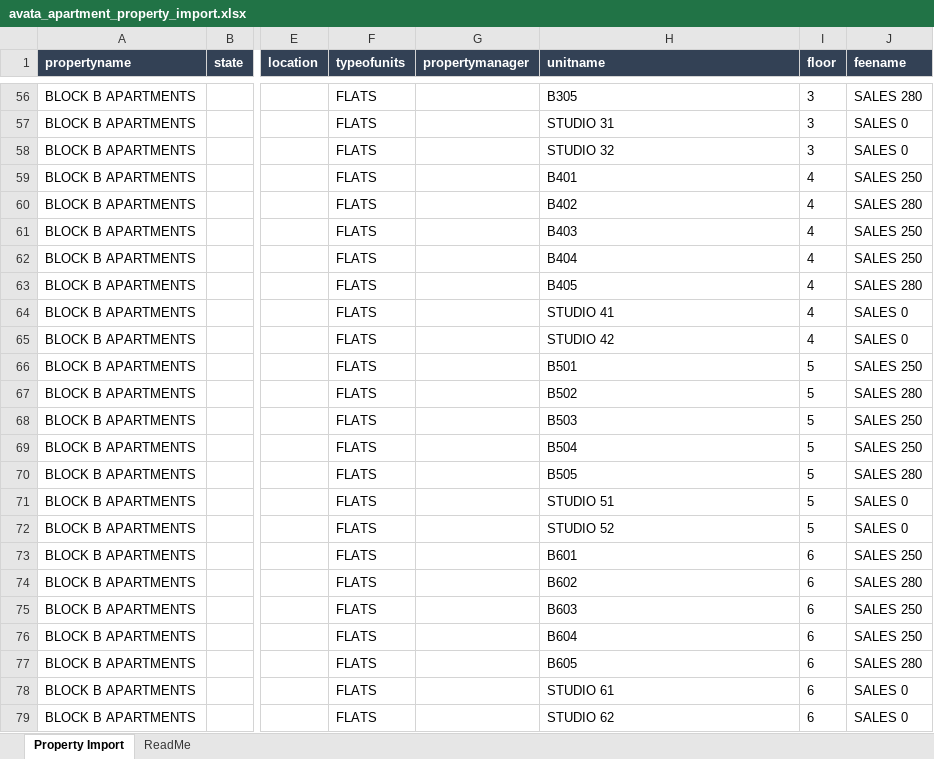
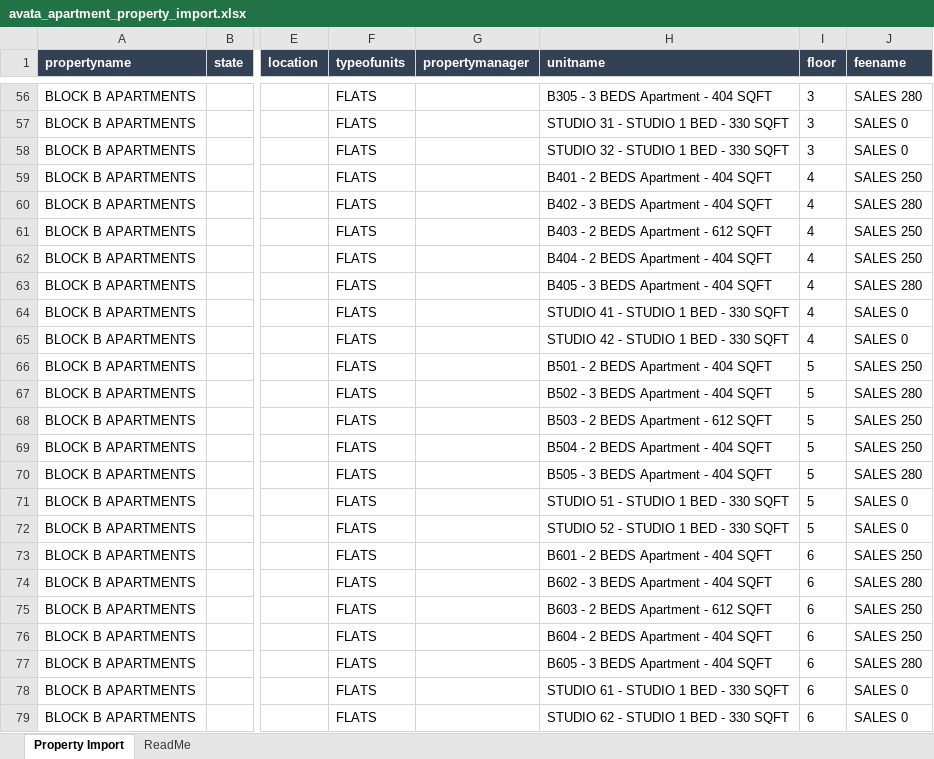
Before and after one commit to OrizmaPak/avatahomes, an Excel workbook: templates/avata_apartment_property_import.xlsx, sheet Property Import, drawn as a sheet; only a part is shown, gaps mark what is left out; values as stored, in another font and other column widths than the file's, no borders; table styles not drawn; the diff covers the shown part only; the diff names each change by its address in the sheet, - before the commit and + after, or states it on an @@ line.

Commit message:
Include type and size in property import unit names

```diff
--- a/templates/avata_apartment_property_import.xlsx (sheet Property Import)
+++ b/templates/avata_apartment_property_import.xlsx (sheet Property Import)
-H56 (unitname): B305
+H56 (unitname): B305 - 3 BEDS Apartment - 404 SQFT
-H57 (unitname): STUDIO 31
+H57 (unitname): STUDIO 31 - STUDIO 1 BED - 330 SQFT
-H58 (unitname): STUDIO 32
+H58 (unitname): STUDIO 32 - STUDIO 1 BED - 330 SQFT
-H59 (unitname): B401
+H59 (unitname): B401 - 2 BEDS Apartment - 404 SQFT
-H60 (unitname): B402
+H60 (unitname): B402 - 3 BEDS Apartment - 404 SQFT
-H61 (unitname): B403
+H61 (unitname): B403 - 2 BEDS Apartment - 612 SQFT
-H62 (unitname): B404
+H62 (unitname): B404 - 2 BEDS Apartment - 404 SQFT
-H63 (unitname): B405
+H63 (unitname): B405 - 3 BEDS Apartment - 404 SQFT
-H64 (unitname): STUDIO 41
+H64 (unitname): STUDIO 41 - STUDIO 1 BED - 330 SQFT
-H65 (unitname): STUDIO 42
+H65 (unitname): STUDIO 42 - STUDIO 1 BED - 330 SQFT
-H66 (unitname): B501
+H66 (unitname): B501 - 2 BEDS Apartment - 404 SQFT
-H67 (unitname): B502
+H67 (unitname): B502 - 3 BEDS Apartment - 404 SQFT
-H68 (unitname): B503
+H68 (unitname): B503 - 2 BEDS Apartment - 612 SQFT
-H69 (unitname): B504
+H69 (unitname): B504 - 2 BEDS Apartment - 404 SQFT
-H70 (unitname): B505
+H70 (unitname): B505 - 3 BEDS Apartment - 404 SQFT
-H71 (unitname): STUDIO 51
+H71 (unitname): STUDIO 51 - STUDIO 1 BED - 330 SQFT
-H72 (unitname): STUDIO 52
+H72 (unitname): STUDIO 52 - STUDIO 1 BED - 330 SQFT
-H73 (unitname): B601
+H73 (unitname): B601 - 2 BEDS Apartment - 404 SQFT
-H74 (unitname): B602
+H74 (unitname): B602 - 3 BEDS Apartment - 404 SQFT
-H75 (unitname): B603
+H75 (unitname): B603 - 2 BEDS Apartment - 612 SQFT
-H76 (unitname): B604
+H76 (unitname): B604 - 2 BEDS Apartment - 404 SQFT
-H77 (unitname): B605
+H77 (unitname): B605 - 3 BEDS Apartment - 404 SQFT
-H78 (unitname): STUDIO 61
+H78 (unitname): STUDIO 61 - STUDIO 1 BED - 330 SQFT
-H79 (unitname): STUDIO 62
+H79 (unitname): STUDIO 62 - STUDIO 1 BED - 330 SQFT
```
Also changed, not shown: 54 edited cells elsewhere in this sheet, sheet ReadMe, 1 other file.
